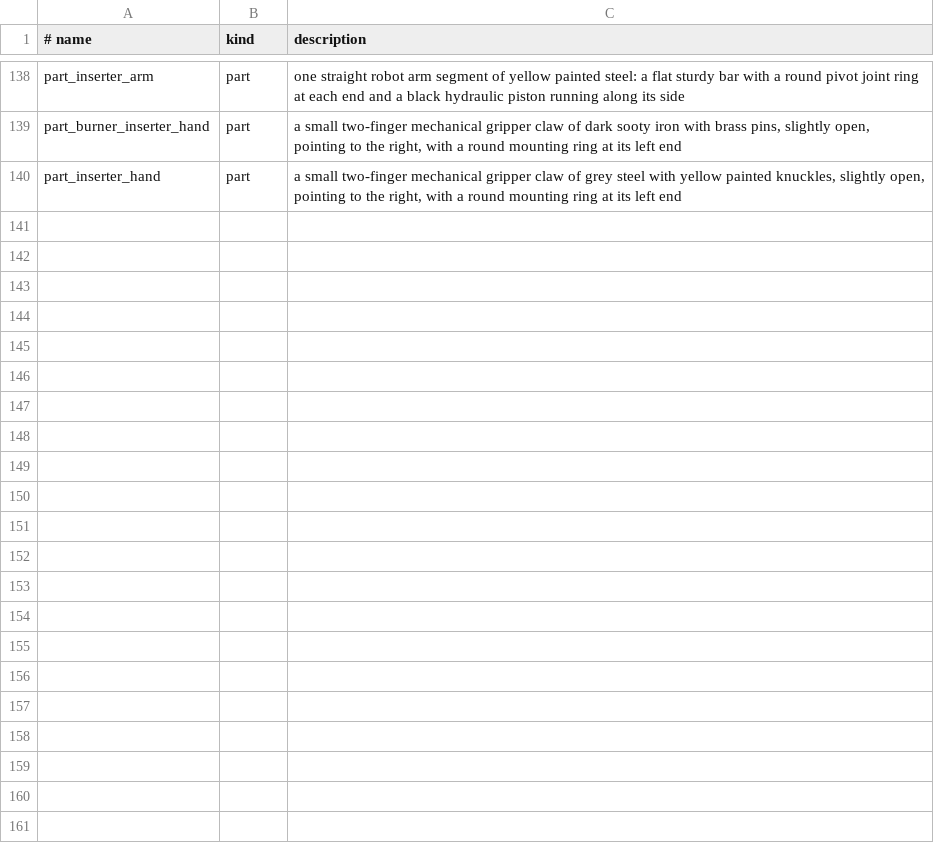
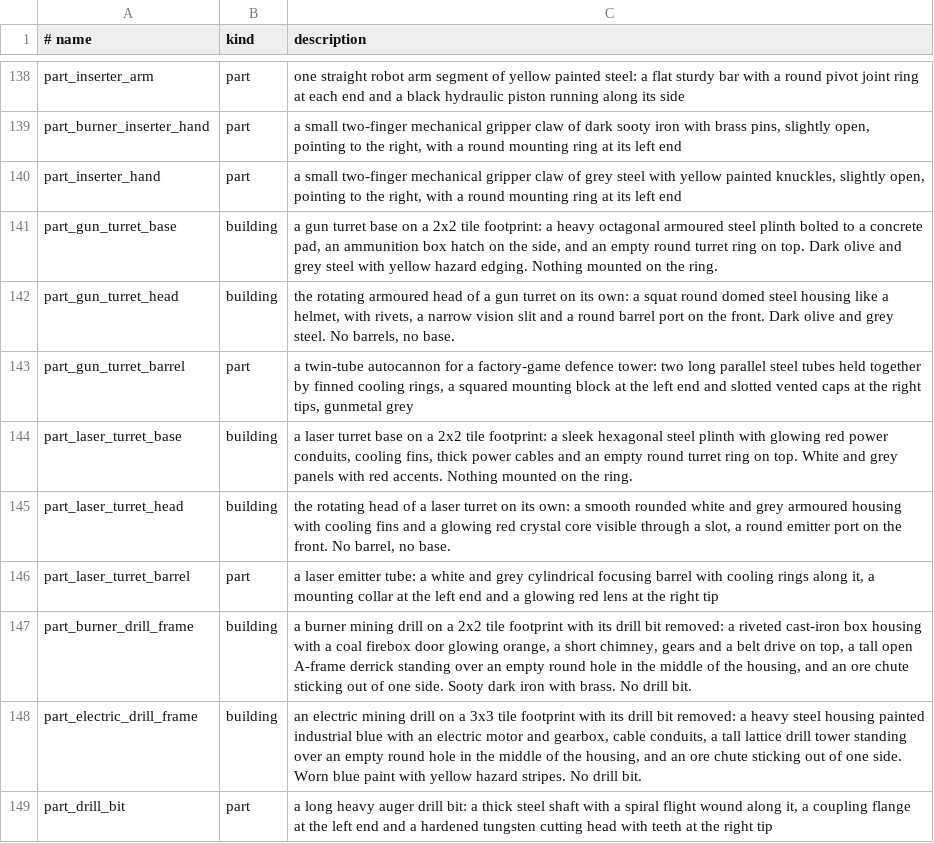
Before and after one commit to fgillet4/FrankForge, a TSV file: art/prompts.tsv, drawn as a sheet; only a part is shown, gaps mark what is left out; the diff names each change by its address in the sheet, - before the commit and + after, or states it on an @@ line.

```diff
--- a/art/prompts.tsv
+++ b/art/prompts.tsv
+row 141: part_gun_turret_base | building | a gun turret base on a 2x2 tile footprint: a heavy octagonal armoured steel plinth bolted to a concrete pad, an ammunition box hatch on the side, and an empty round turret ring on top. Dark olive and grey steel with yellow hazard edging. Nothing mounted on the ring.
+row 142: part_gun_turret_head | building | the rotating armoured head of a gun turret on its own: a squat round domed steel housing like a helmet, with rivets, a narrow vision slit and a round barrel port on the front. Dark olive and grey steel. No barrels, no base.
+row 143: part_gun_turret_barrel | part | a twin-tube autocannon for a factory-game defence tower: two long parallel steel tubes held together by finned cooling rings, a squared mounting block at the left end and slotted vented caps at the right tips, gunmetal grey
+row 144: part_laser_turret_base | building | a laser turret base on a 2x2 tile footprint: a sleek hexagonal steel plinth with glowing red power conduits, cooling fins, thick power cables and an empty round turret ring on top. White and grey panels with red accents. Nothing mounted on the ring.
+row 145: part_laser_turret_head | building | the rotating head of a laser turret on its own: a smooth rounded white and grey armoured housing with cooling fins and a glowing red crystal core visible through a slot, a round emitter port on the front. No barrel, no base.
+row 146: part_laser_turret_barrel | part | a laser emitter tube: a white and grey cylindrical focusing barrel with cooling rings along it, a mounting collar at the left end and a glowing red lens at the right tip
+row 147: part_burner_drill_frame | building | a burner mining drill on a 2x2 tile footprint with its drill bit removed: a riveted cast-iron box housing with a coal firebox door glowing orange, a short chimney, gears and a belt drive on top, a tall open A-frame derrick standing over an empty round hole in the middle of the housing, and an ore chute sticking out of one side. Sooty dark iron with brass. No drill bit.
+row 148: part_electric_drill_frame | building | an electric mining drill on a 3x3 tile footprint with its drill bit removed: a heavy steel housing painted industrial blue with an electric motor and gearbox, cable conduits, a tall lattice drill tower standing over an empty round hole in the middle of the housing, and an ore chute sticking out of one side. Worn blue paint with yellow hazard stripes. No drill bit.
+row 149: part_drill_bit | part | a long heavy auger drill bit: a thick steel shaft with a spiral flight wound along it, a coupling flange at the left end and a hardened tungsten cutting head with teeth at the right tip
```
Also changed, not shown: 16 other files.
